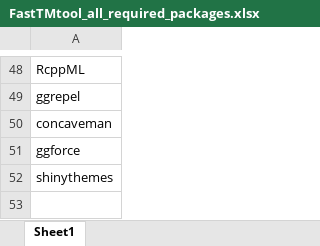
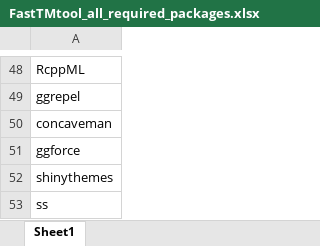
Before and after one commit to koncharman/ClickTMtool, an Excel workbook: FastTMtool_all_required_packages.xlsx, sheet Sheet1, drawn as a sheet; only a part is shown, gaps mark what is left out; values as stored, in another font and other column widths than the file's, no borders; the diff names each change by its address in the sheet, - before the commit and + after, or states it on an @@ line.

Commit message:
Add files via upload

```diff
--- a/FastTMtool_all_required_packages.xlsx (sheet Sheet1)
+++ b/FastTMtool_all_required_packages.xlsx (sheet Sheet1)
+row 53: ss
```
